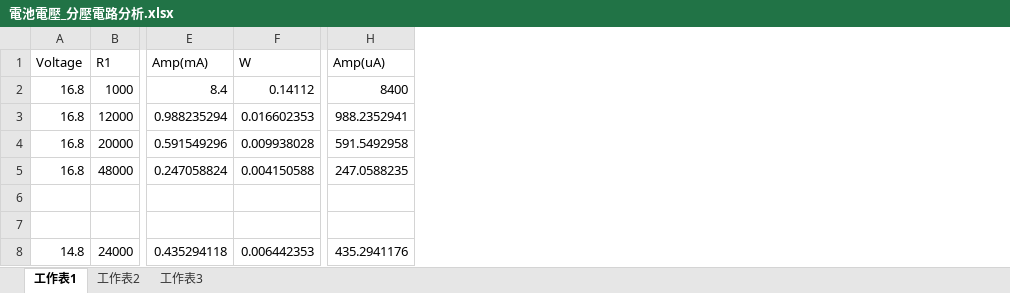
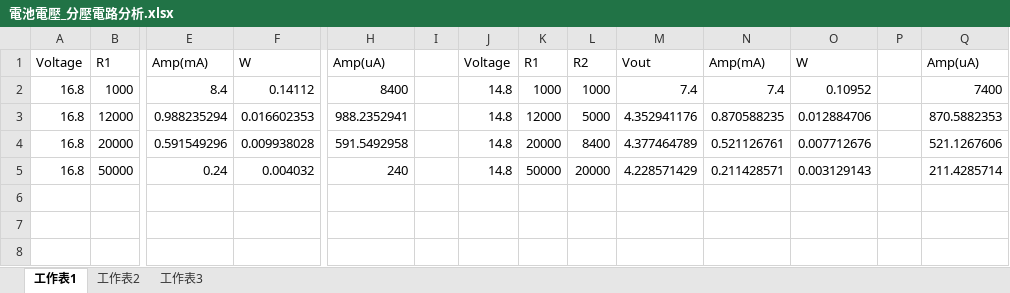
Before and after one commit to Jaron0211/24th_TDK, an Excel workbook: data/電池電壓_分壓電路分析.xlsx, sheet 工作表1, drawn as a sheet; only a part is shown, gaps mark what is left out; values as stored, in another font and other column widths than the file's, no borders; removed rows and columns are numbered as before the commit, all else as after; rows hold the shown columns only; the diff names each change by its address in the sheet, - before the commit and + after, or states it on an @@ line.

```diff
--- a/data/電池電壓_分壓電路分析.xlsx (sheet 工作表1)
+++ b/data/電池電壓_分壓電路分析.xlsx (sheet 工作表1)
+column I, empty
+column J, rows 1-5: Voltage | 14.8 | 14.8 | 14.8 | 14.8
+column K, rows 1-5: R1 | 1000 | 12000 | 20000 | 50000
+column L, rows 1-5: R2 | 1000 | 5000 | 8400 | 20000
+column M, rows 1-5: Vout | 7.4 | 4.352941176 | 4.377464789 | 4.228571429
+column N, rows 1-5: Amp(mA) | 7.4 | 0.870588235 | 0.521126761 | 0.211428571
+column O, rows 1-5: W | 0.10952 | 0.012884706 | 0.007712676 | 0.003129143
+column P, empty
+column Q, rows 1-5: Amp(uA) | 7400 | 870.5882353 | 521.1267606 | 211.4285714
-row 5: 16.8 | 48000 | 0.247058824 | 0.004150588 | 247.0588235
-row 5: (empty)
+row 5: 16.8 | 50000 | 0.24 | 0.004032 | 240 |  | 14.8 | 50000 | 20000 | 4.228571429 | 0.211428571 | 0.003129143 |  | 211.4285714
-row 7: (empty)
-row 8: 14.8 | 24000 | 0.435294118 | 0.006442353 | 435.2941176
```
Also changed, not shown: 11 other files.
